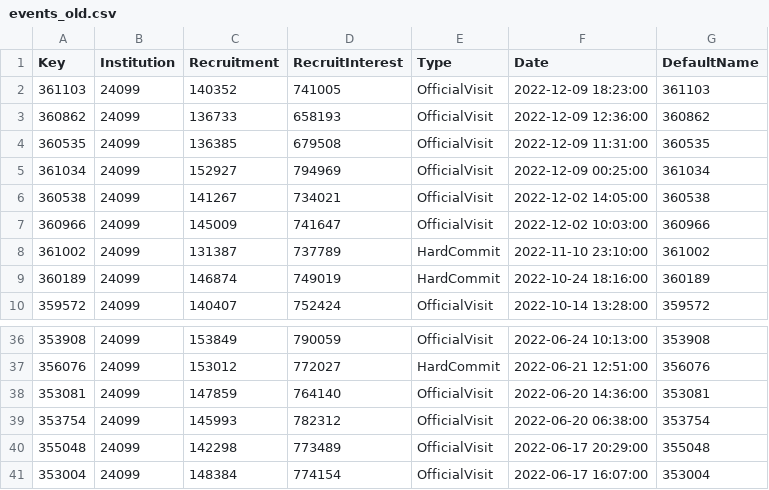
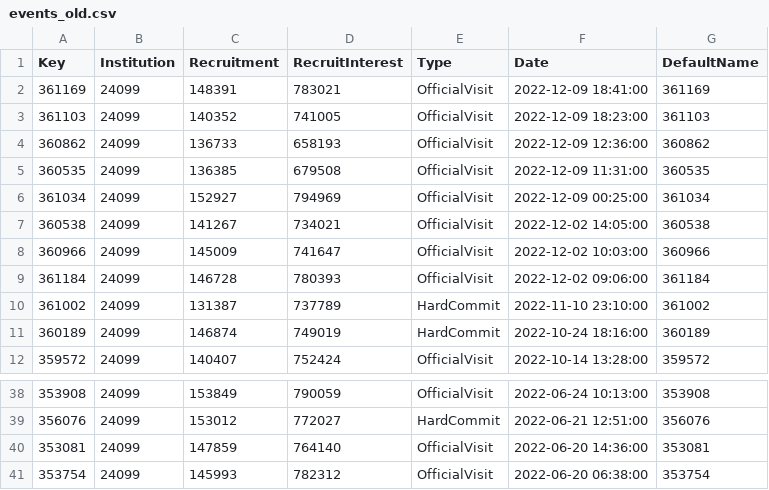
Before and after one commit to jbuddavis/crootBot, a CSV file: data/events_old.csv, drawn as a sheet; only a part is shown, gaps mark what is left out.

```diff
--- a/data/events_old.csv
+++ b/data/events_old.csv
@@ -1,2 +1,3 @@
 Key,Institution,Recruitment,RecruitInterest,Type,Date,DefaultName
+361169,24099,148391,783021,OfficialVisit,2022-12-09 18:41:00,361169
 361103,24099,140352,741005,OfficialVisit,2022-12-09 18:23:00,361103
@@ -7,2 +8,3 @@ Key,Institution,Recruitment,RecruitInterest,Type,Date,DefaultName
 360966,24099,145009,741647,OfficialVisit,2022-12-02 10:03:00,360966
+361184,24099,146728,780393,OfficialVisit,2022-12-02 09:06:00,361184
 361002,24099,131387,737789,HardCommit,2022-11-10 23:10:00,361002
@@ -39,3 +41 @@ Key,Institution,Recruitment,RecruitInterest,Type,Date,DefaultName
 353754,24099,145993,782312,OfficialVisit,2022-06-20 06:38:00,353754
-355048,24099,142298,773489,OfficialVisit,2022-06-17 20:29:00,355048
-353004,24099,148384,774154,OfficialVisit,2022-06-17 16:07:00,353004
```
